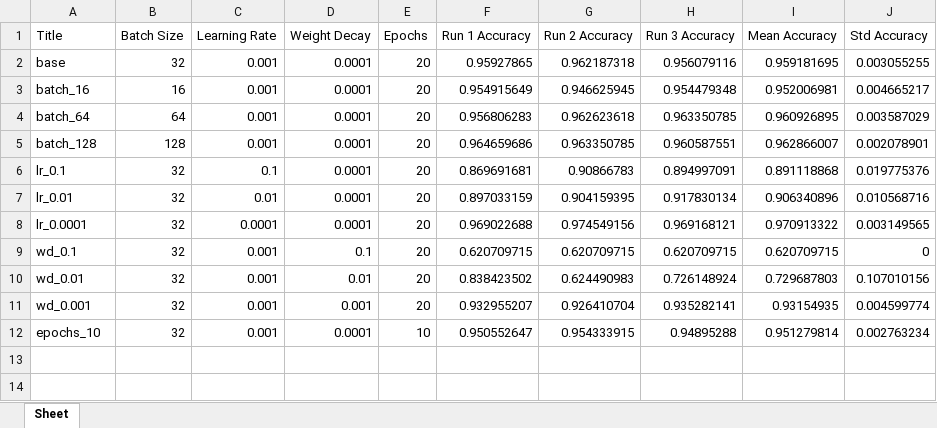
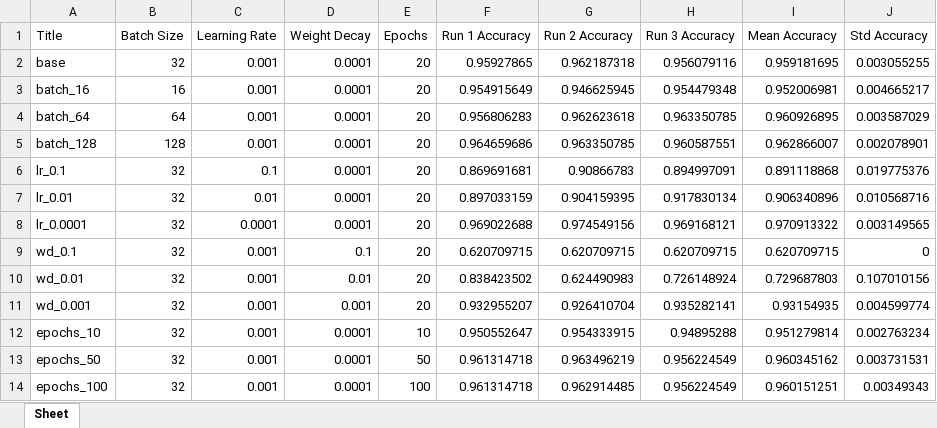
Before and after one commit to dawidsroczyk/Deep-Learning, an Excel workbook: transformers/experiments/1d_resnet/summary.xlsx, sheet Sheet, drawn as a sheet; values as stored, in another font and other column widths than the file's, no borders; the diff names each change by its address in the sheet, - before the commit and + after, or states it on an @@ line.

```diff
--- a/transformers/experiments/1d_resnet/summary.xlsx (sheet Sheet)
+++ b/transformers/experiments/1d_resnet/summary.xlsx (sheet Sheet)
+row 13: epochs_50 | 32 | 0.001 | 0.0001 | 50 | 0.961314718 | 0.963496219 | 0.956224549 | 0.960345162 | 0.003731531
+row 14: epochs_100 | 32 | 0.001 | 0.0001 | 100 | 0.961314718 | 0.962914485 | 0.956224549 | 0.960151251 | 0.00349343
```
Also changed, not shown: 30 other files.
